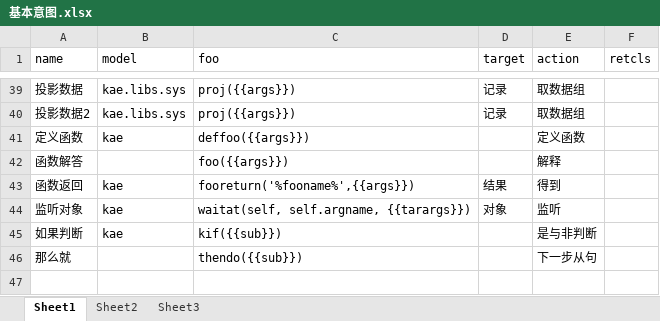
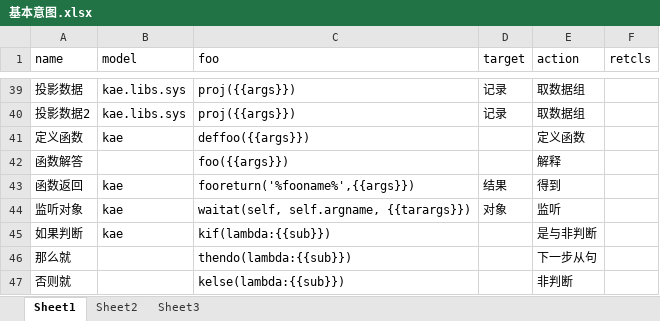
Before and after one commit to hotlinv/kaelang, an Excel workbook: 训练语料/基本意图.xlsx, sheet Sheet1, drawn as a sheet; only a part is shown, gaps mark what is left out; values as stored, in another font and other column widths than the file's, no borders; the diff names each change by its address in the sheet, - before the commit and + after, or states it on an @@ line.

```diff
--- a/训练语料/基本意图.xlsx (sheet Sheet1)
+++ b/训练语料/基本意图.xlsx (sheet Sheet1)
-C45 (foo): kif({{sub}})
+C45 (foo): kif(lambda:{{sub}})
-C46 (foo): thendo({{sub}})
+C46 (foo): thendo(lambda:{{sub}})
+row 47: 否则就 |  | kelse(lambda:{{sub}}) |  | 非判断
```
Also changed, not shown: 2 other files.
